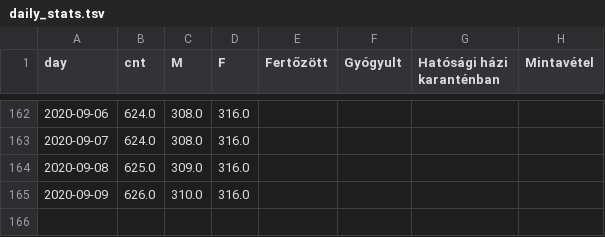
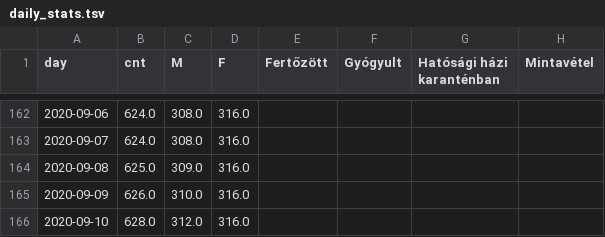
Before and after one commit to juditacs/koronavirus, a TSV file: daily_stats.tsv, drawn as a sheet; only a part is shown, gaps mark what is left out; the diff names each change by its address in the sheet, - before the commit and + after, or states it on an @@ line.

```diff
--- a/daily_stats.tsv
+++ b/daily_stats.tsv
+row 166: 2020-09-10 | 628.0 | 312.0 | 316.0
```
Also changed, not shown: 8 other files.
